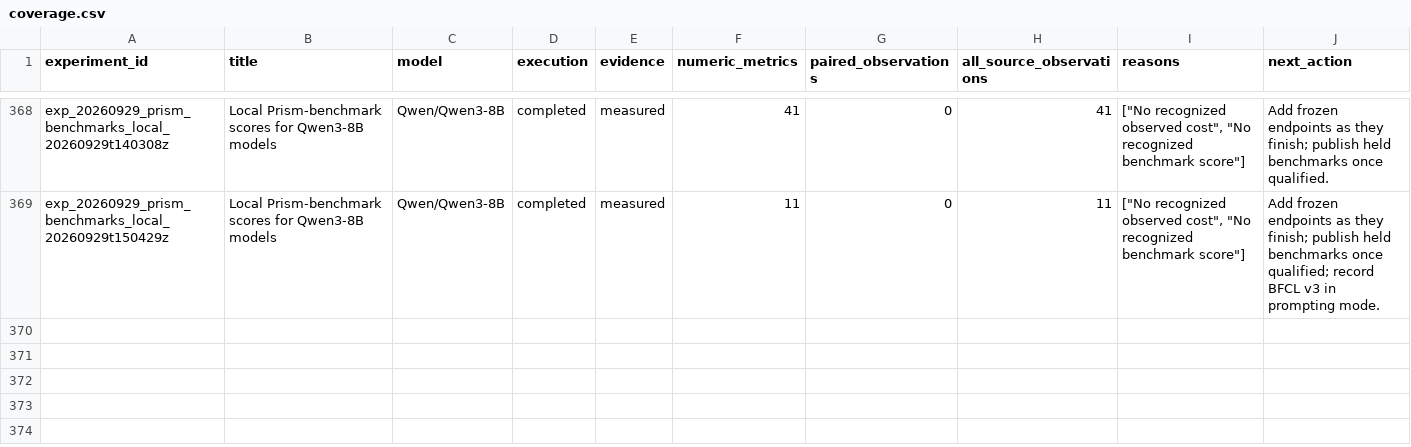
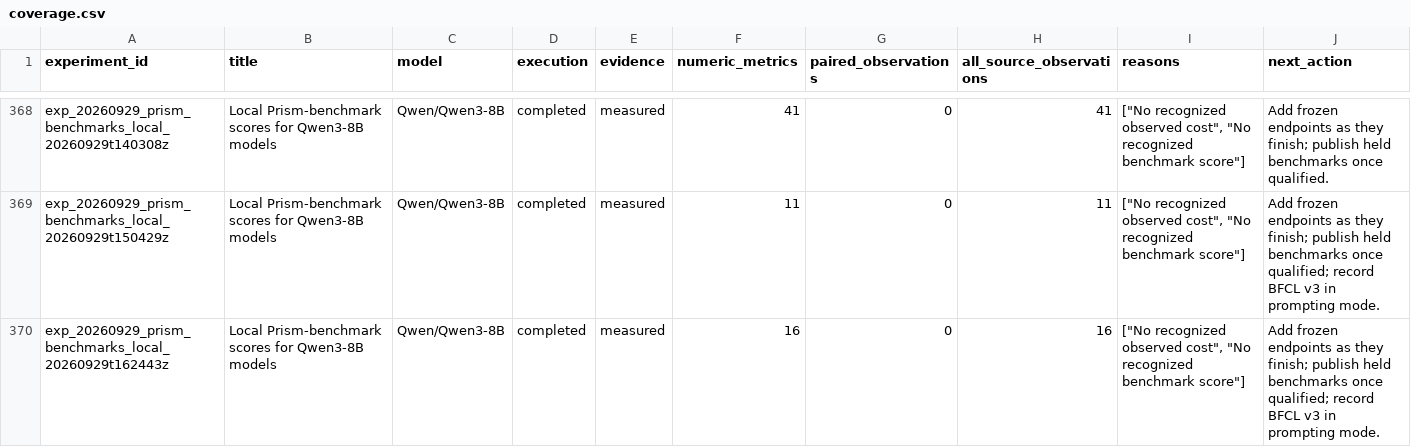
Before and after one commit to houman1359/DendriScale, a CSV file: data/coverage.csv, drawn as a sheet; only a part is shown, gaps mark what is left out; the diff names each change by its address in the sheet, - before the commit and + after, or states it on an @@ line.

Commit message:
Add BFCL v3 in PrismML's prompting mode (teacher 80.98 vs PrismML 81.0, ternary 71.88 vs 73.9, 1-bit 66.34 vs 65.7), and MMLU-Redux, MuSR and IFBench now that all three reference models qualify

```diff
--- a/data/coverage.csv
+++ b/data/coverage.csv
+row 370: exp_20260929_prism_benchmarks_local_20260929t162443z | Local Prism-benchmark scores for Qwen3-8B models | Qwen/Qwen3-8B | completed | measured | 16 | 0 | 16 | ["No recognized observed cost", "No recognized benchmark score"] | Add frozen endpoints as they finish; publish held benchmarks once qualified; record BFCL v3 in prompting mode.
```
Also changed, not shown: 7 other files.
